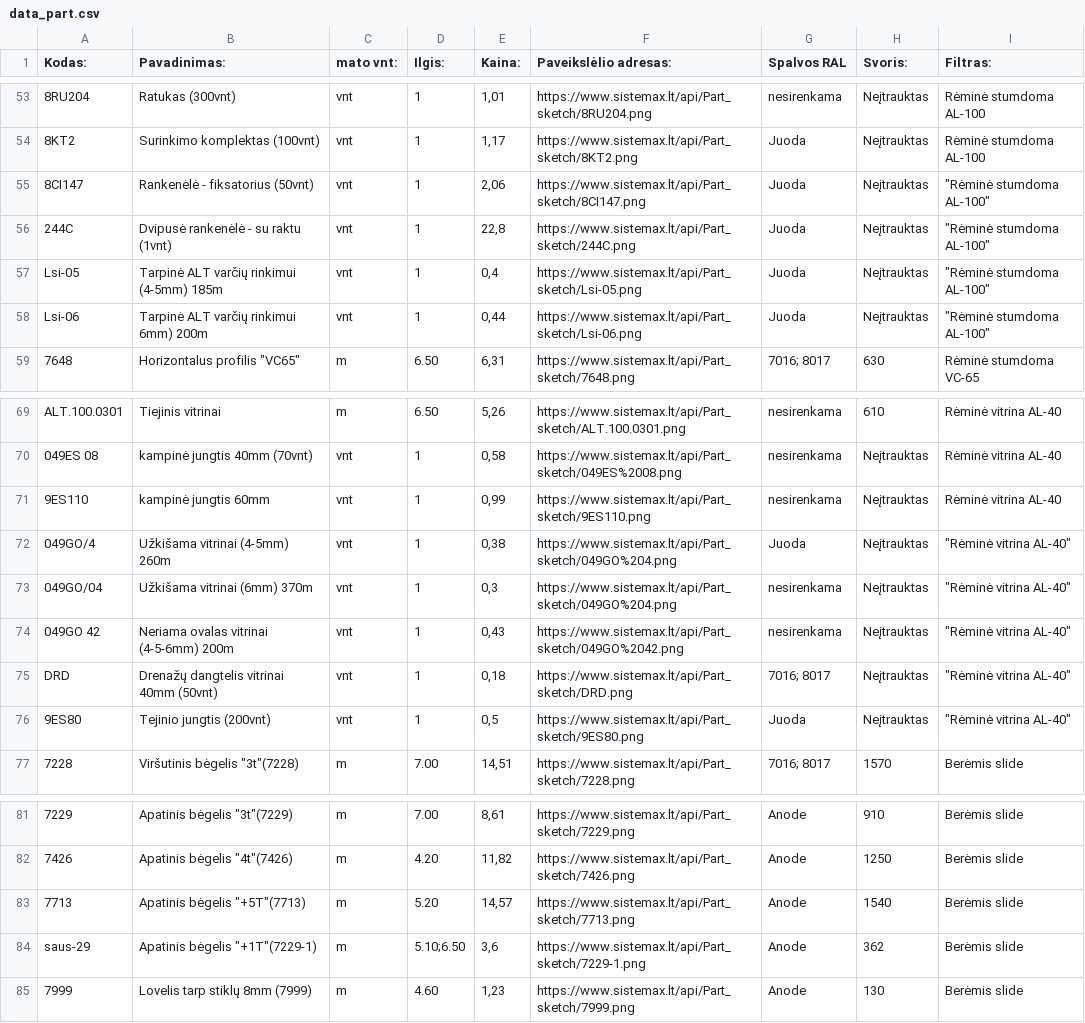
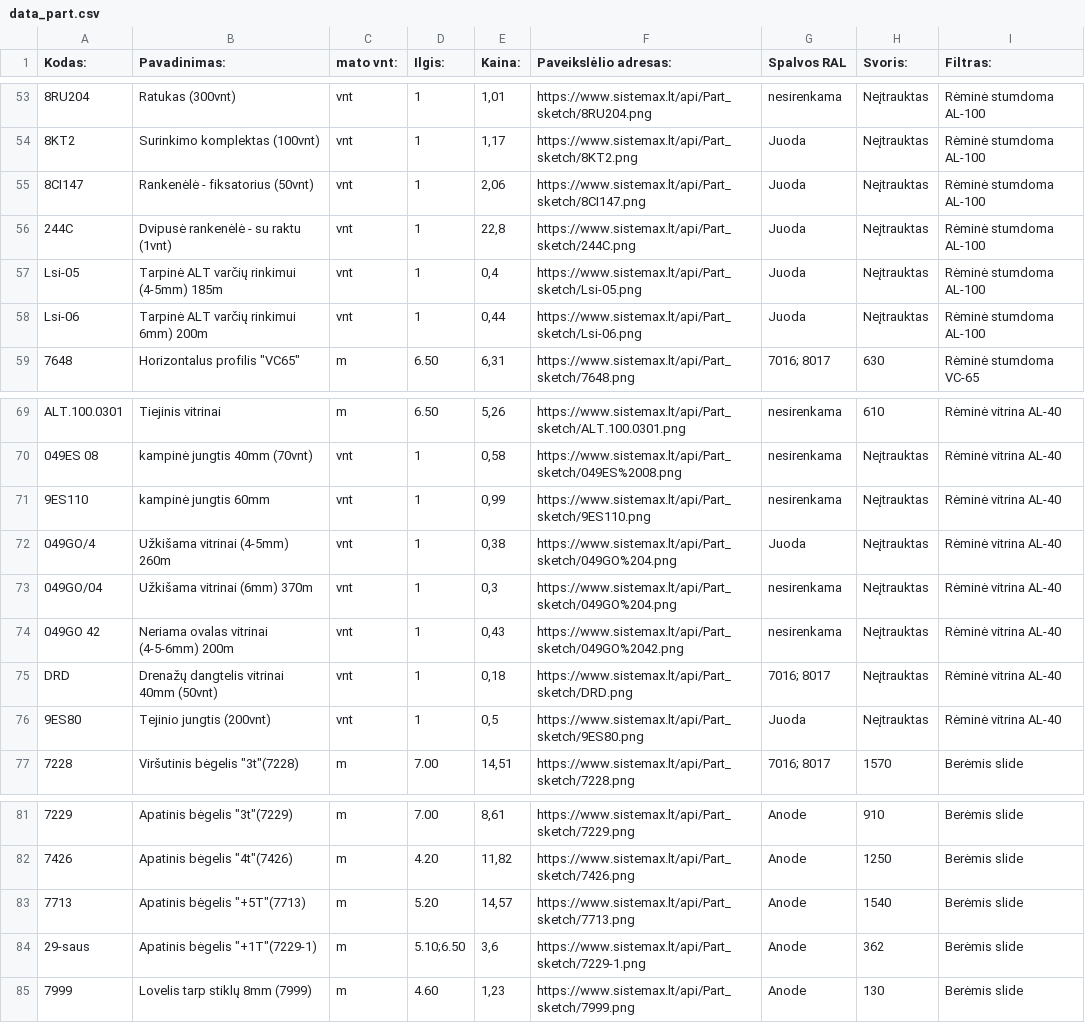
Before and after one commit to TomazasX/part, a CSV file: data_part.csv, drawn as a sheet; only a part is shown, gaps mark what is left out; the diff names each change by its address in the sheet, - before the commit and + after, or states it on an @@ line.

Commit message:
Add files via upload

```diff
--- a/data_part.csv
+++ b/data_part.csv
-I55:I58 (Filtras:): "Rėminė stumdoma AL-100"
+I55:I58 (Filtras:): Rėminė stumdoma AL-100
-I72:I76 (Filtras:): "Rėminė vitrina AL-40"
+I72:I76 (Filtras:): Rėminė vitrina AL-40
-A84 (Kodas:): saus-29
+A84 (Kodas:): 29-saus
```
